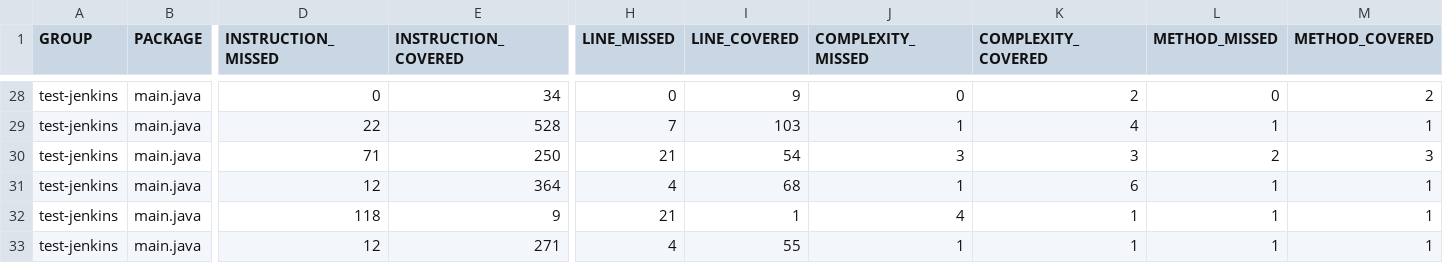
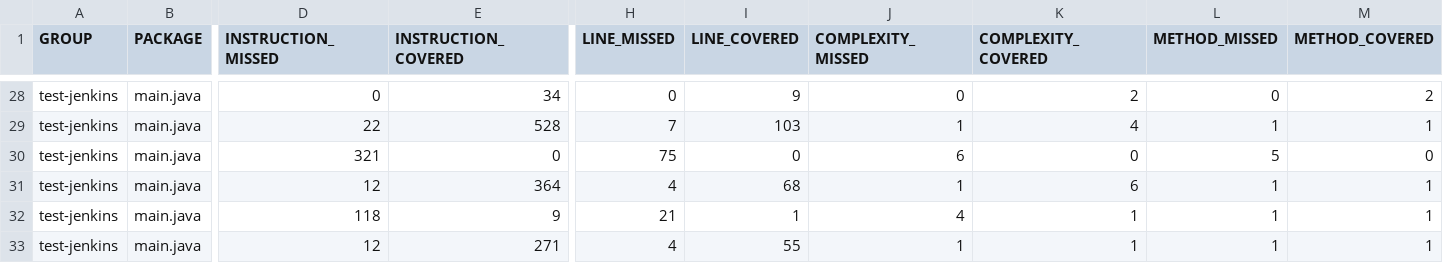
Before and after one commit to AsmaBouziri/ProjetJavaJenkins, a CSV file: target/site/jacoco/jacoco.csv, drawn as a sheet; only a part is shown, gaps mark what is left out; the diff names each change by its address in the sheet, - before the commit and + after, or states it on an @@ line.

```diff
--- a/target/site/jacoco/jacoco.csv
+++ b/target/site/jacoco/jacoco.csv
-D30 (INSTRUCTION_MISSED): 71
+D30 (INSTRUCTION_MISSED): 321
-E30 (INSTRUCTION_COVERED): 250
+E30 (INSTRUCTION_COVERED): 0
-H30 (LINE_MISSED): 21
+H30 (LINE_MISSED): 75
-I30 (LINE_COVERED): 54
+I30 (LINE_COVERED): 0
-J30 (COMPLEXITY_MISSED): 3
+J30 (COMPLEXITY_MISSED): 6
-K30 (COMPLEXITY_COVERED): 3
+K30 (COMPLEXITY_COVERED): 0
-L30 (METHOD_MISSED): 2
+L30 (METHOD_MISSED): 5
-M30 (METHOD_COVERED): 3
+M30 (METHOD_COVERED): 0
```
Also changed, not shown: 40 other files.
